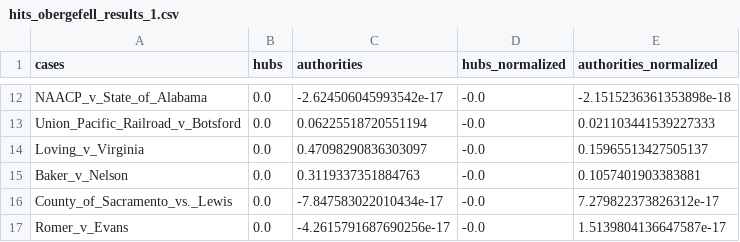
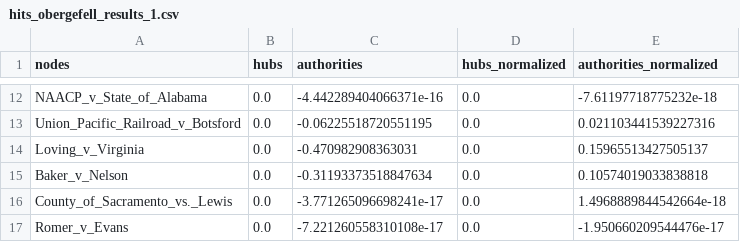
Before and after one commit to maastrichtlawtech/legalnetworkanalysis_textbook, a CSV file: data/hits_obergefell_results_1.csv, drawn as a sheet; only a part is shown, gaps mark what is left out; the diff covers the shown part only; the diff names each change by its address in the sheet, - before the commit and + after, or states it on an @@ line.

```diff
--- a/data/hits_obergefell_results_1.csv
+++ b/data/hits_obergefell_results_1.csv
-A1: cases
+A1: nodes
-C12 (authorities): -2.624506045993542e-17
+C12 (authorities): -4.442289404066371e-16
-D12:D17 (hubs_normalized): -0.0
+D12:D17 (hubs_normalized): 0.0
-E12 (authorities_normalized): -2.1515236361353898e-18
+E12 (authorities_normalized): -7.61197718775232e-18
-C13 (authorities): 0.06225518720551194
+C13 (authorities): -0.06225518720551195
-E13 (authorities_normalized): 0.021103441539227333
+E13 (authorities_normalized): 0.021103441539227316
-C14 (authorities): 0.47098290836303097
+C14 (authorities): -0.470982908363031
-C15 (authorities): 0.3119337351884763
+C15 (authorities): -0.31193373518847634
-E15 (authorities_normalized): 0.1057401903383881
+E15 (authorities_normalized): 0.10574019033838818
-C16 (authorities): -7.847583022010434e-17
+C16 (authorities): -3.771265096698241e-17
-E16 (authorities_normalized): 7.279822373826312e-17
+E16 (authorities_normalized): 1.4968889844542664e-18
-C17 (authorities): -4.2615791687690256e-17
+C17 (authorities): -7.221260558310108e-17
-E17 (authorities_normalized): 1.5139804136647587e-17
+E17 (authorities_normalized): -1.950660209544476e-17
```
Also changed, not shown: 33 edited cells elsewhere in this file, 4 other files.
